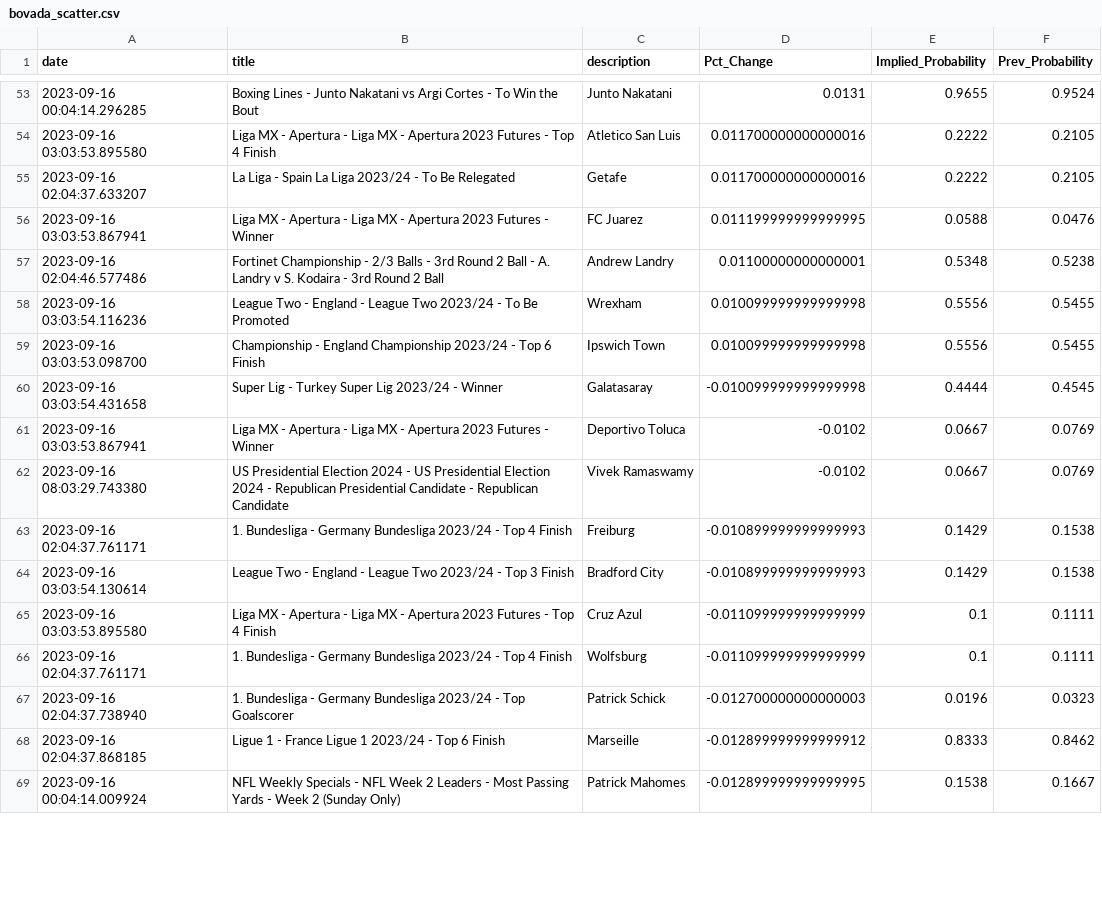
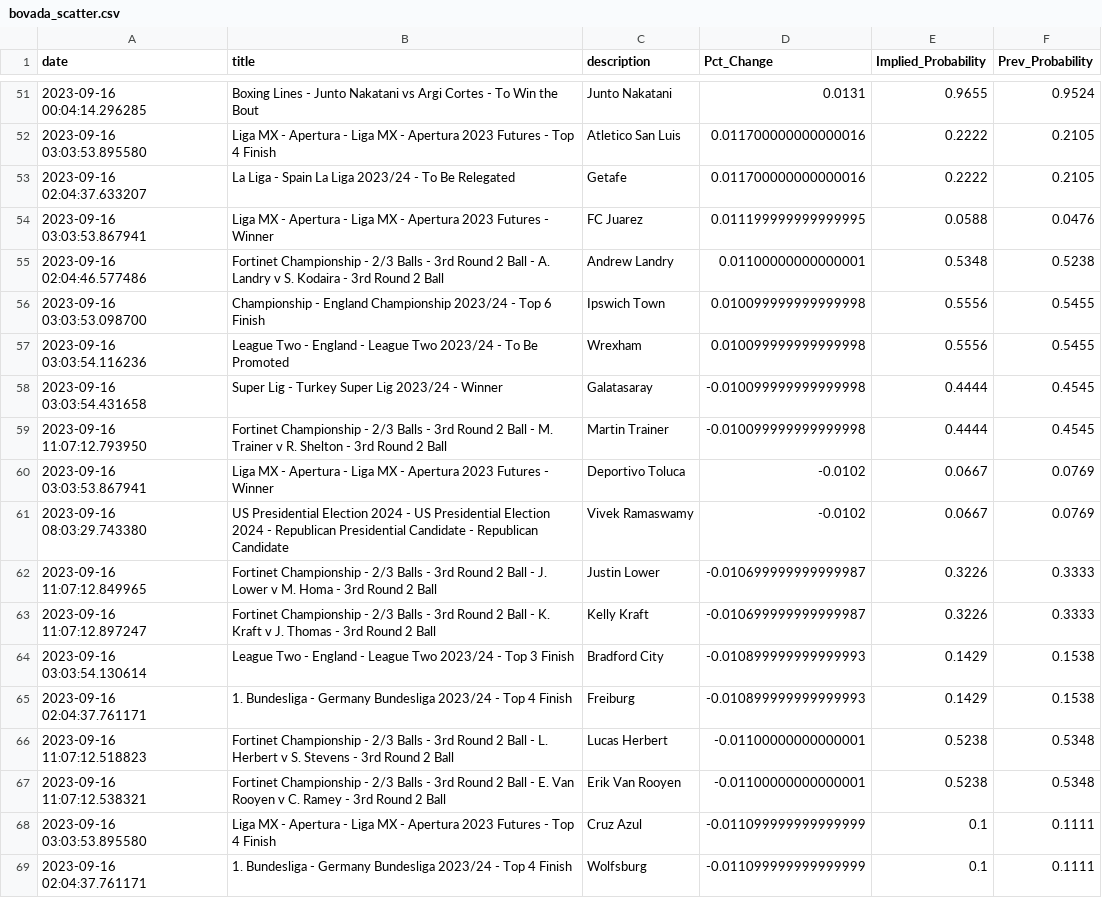
Before and after one commit to aaroncolesmith/bet_model, a CSV file: bovada_scatter.csv, drawn as a sheet; only a part is shown, gaps mark what is left out; the shorter side is filled out with more unchanged rows; the diff covers the shown part only.

Commit message:
data_load_upload_data

```diff
--- a/bovada_scatter.csv
+++ b/bovada_scatter.csv
@@ -57,9 +55,14 @@ date,title,description,Pct_Change,Implied_Probability,Prev_Probability
 2023-09-16 02:04:46.577486,Fortinet Championship - 2/3 Balls - 3rd Round 2 Ball - A. Landry v S. Kodaira - 3rd Round 2 Ball,Andrew Landry,0.01100000000000001,0.5348,0.5238
+2023-09-16 03:03:53.098700,Championship - England Championship 2023/24 - Top 6 Finish,Ipswich Town,0.010099999999999998,0.5556,0.5455
 2023-09-16 03:03:54.116236,League Two - England - League Two 2023/24 - To Be Promoted,Wrexham,0.010099999999999998,0.5556,0.5455
-2023-09-16 03:03:53.098700,Championship - England Championship 2023/24 - Top 6 Finish,Ipswich Town,0.010099999999999998,0.5556,0.5455
 2023-09-16 03:03:54.431658,Super Lig - Turkey Super Lig 2023/24 - Winner,Galatasaray,-0.010099999999999998,0.4444,0.4545
+2023-09-16 11:07:12.793950,Fortinet Championship - 2/3 Balls - 3rd Round 2 Ball - M. Trainer v R. Shelton - 3rd Round 2 Ball,Martin Trainer,-0.010099999999999998,0.4444,0.4545
 2023-09-16 03:03:53.867941,Liga MX - Apertura - Liga MX - Apertura 2023 Futures - Winner,Deportivo Toluca,-0.0102,0.0667,0.0769
 2023-09-16 08:03:29.743380,US Presidential Election 2024 - US Presidential Election 2024 - Republican Presidential Candidate - Republican Candidate,Vivek Ramaswamy,-0.0102,0.0667,0.0769
+2023-09-16 11:07:12.849965,Fortinet Championship - 2/3 Balls - 3rd Round 2 Ball - J. Lower v M. Homa - 3rd Round 2 Ball,Justin Lower,-0.010699999999999987,0.3226,0.3333
+2023-09-16 11:07:12.897247,Fortinet Championship - 2/3 Balls - 3rd Round 2 Ball - K. Kraft v J. Thomas - 3rd Round 2 Ball,Kelly Kraft,-0.010699999999999987,0.3226,0.3333
+2023-09-16 03:03:54.130614,League Two - England - League Two 2023/24 - Top 3 Finish,Bradford City,-0.010899999999999993,0.1429,0.1538
 2023-09-16 02:04:37.761171,1. Bundesliga - Germany Bundesliga 2023/24 - Top 4 Finish,Freiburg,-0.010899999999999993,0.1429,0.1538
-2023-09-16 03:03:54.130614,League Two - England - League Two 2023/24 - Top 3 Finish,Bradford City,-0.010899999999999993,0.1429,0.1538
+2023-09-16 11:07:12.518823,Fortinet Championship - 2/3 Balls - 3rd Round 2 Ball - L. Herbert v S. Stevens - 3rd Round 2 Ball,Lucas Herbert,-0.01100000000000001,0.5238,0.5348
+2023-09-16 11:07:12.538321,Fortinet Championship - 2/3 Balls - 3rd Round 2 Ball - E. Van Rooyen v C. Ramey - 3rd Round 2 Ball,Erik Van Rooyen,-0.01100000000000001,0.5238,0.5348
 2023-09-16 03:03:53.895580,Liga MX - Apertura - Liga MX - Apertura 2023 Futures - Top 4 Finish,Cruz Azul,-0.011099999999999999,0.1,0.1111
```
Also changed, not shown: 9 added rows, 5 removed rows and 12 moved rows elsewhere in this file, teams_db.csv, 6 other files.
